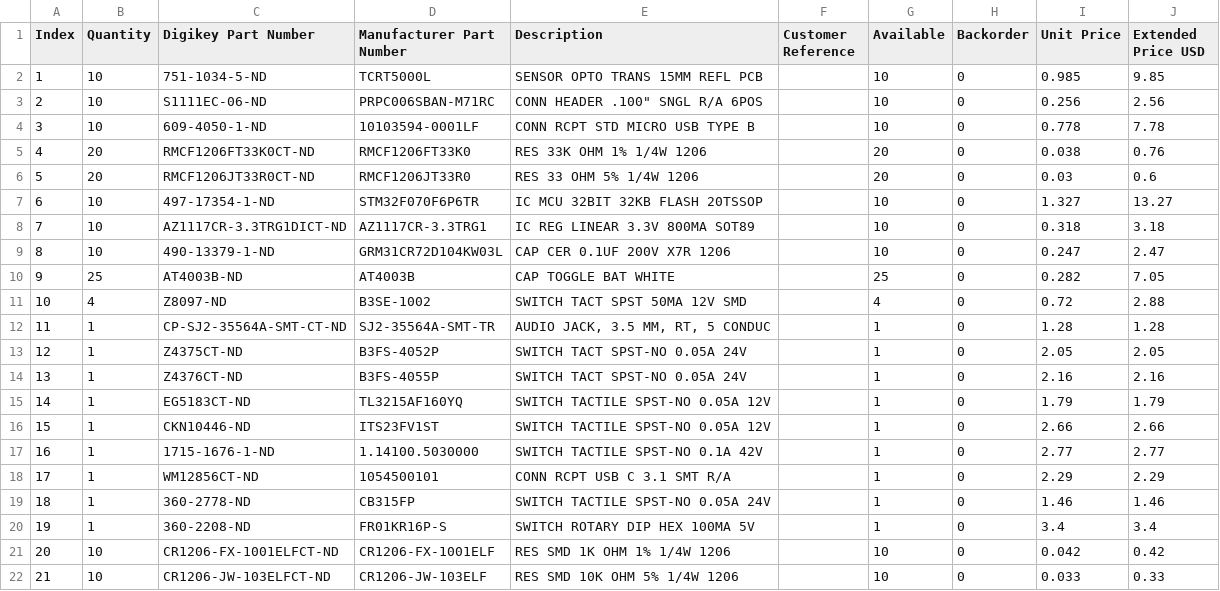
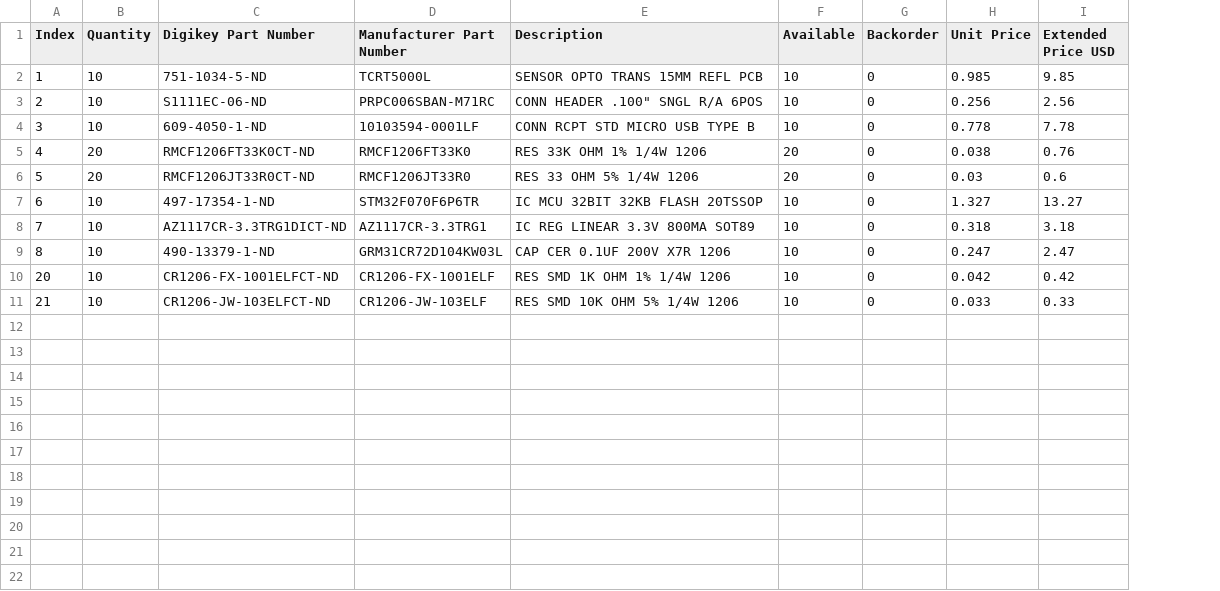
Before and after one commit to chronopoulos/quadrant-board, a CSV file: bom.csv, drawn as a sheet; the diff names each change by its address in the sheet, - before the commit and + after, or states it on an @@ line.

Commit message:
bom.csv: delete superfluous parts that were added by mistake

```diff
--- a/bom.csv
+++ b/bom.csv
-column F (Customer Reference), empty
-row 10: 9 | 25 | AT4003B-ND | AT4003B | CAP TOGGLE BAT WHITE |  | 25 | 0 | 0.282 | 7.05
-row 11: 10 | 4 | Z8097-ND | B3SE-1002 | SWITCH TACT SPST 50MA 12V SMD |  | 4 | 0 | 0.72 | 2.88
-row 12: 11 | 1 | CP-SJ2-35564A-SMT-CT-ND | SJ2-35564A-SMT-TR | AUDIO JACK, 3.5 MM, RT, 5 CONDUC |  | 1 | 0 | 1.28 | 1.28
-row 13: 12 | 1 | Z4375CT-ND | B3FS-4052P | SWITCH TACT SPST-NO 0.05A 24V |  | 1 | 0 | 2.05 | 2.05
-row 14: 13 | 1 | Z4376CT-ND | B3FS-4055P | SWITCH TACT SPST-NO 0.05A 24V |  | 1 | 0 | 2.16 | 2.16
-row 15: 14 | 1 | EG5183CT-ND | TL3215AF160YQ | SWITCH TACTILE SPST-NO 0.05A 12V |  | 1 | 0 | 1.79 | 1.79
-row 16: 15 | 1 | CKN10446-ND | ITS23FV1ST | SWITCH TACTILE SPST-NO 0.05A 12V |  | 1 | 0 | 2.66 | 2.66
-row 17: 16 | 1 | 1715-1676-1-ND | 1.14100.5030000 | SWITCH TACTILE SPST-NO 0.1A 42V |  | 1 | 0 | 2.77 | 2.77
-row 18: 17 | 1 | WM12856CT-ND | 1054500101 | CONN RCPT USB C 3.1 SMT R/A |  | 1 | 0 | 2.29 | 2.29
-row 19: 18 | 1 | 360-2778-ND | CB315FP | SWITCH TACTILE SPST-NO 0.05A 24V |  | 1 | 0 | 1.46 | 1.46
-row 20: 19 | 1 | 360-2208-ND | FR01KR16P-S | SWITCH ROTARY DIP HEX 100MA 5V |  | 1 | 0 | 3.4 | 3.4
```
